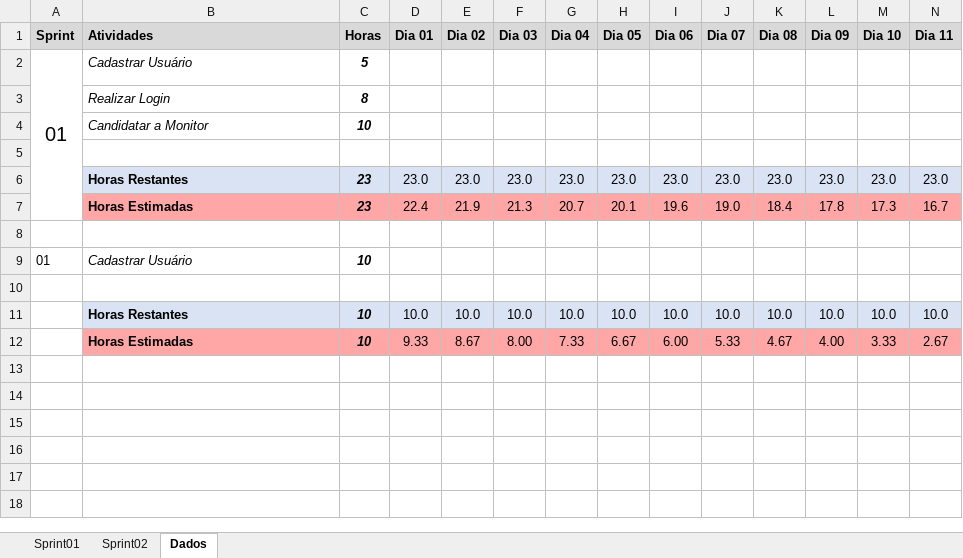
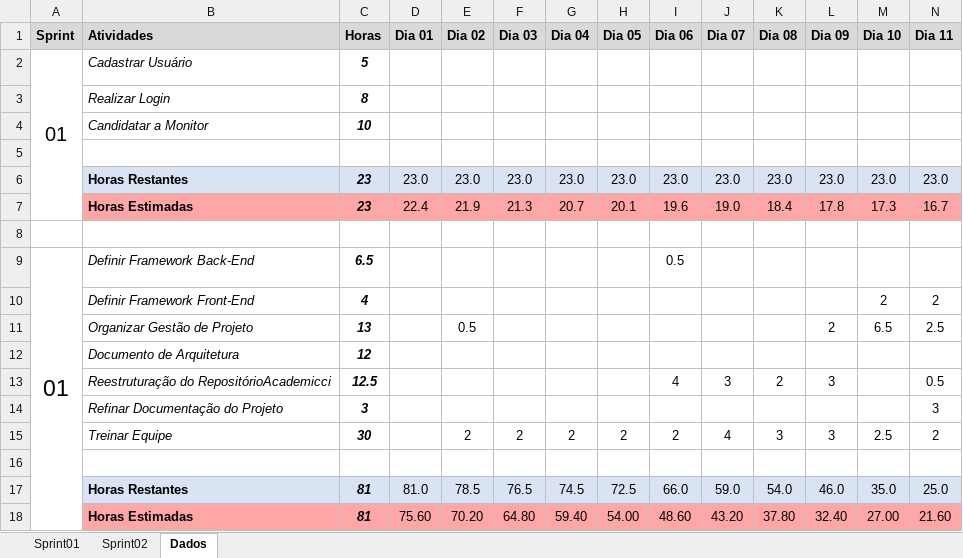
Before and after one commit to Fabrica-de-Software/Academicci_II, an Excel workbook: academicci_documentacao/gerencia_projeto/Academicci_GBS_BurndownSprint.xlsx, sheet Dados, drawn as a sheet; only a part is shown; values as stored, in another font and other column widths than the file's, no borders; removed rows and columns are numbered as before the commit, all else as after; rows hold the shown columns only; the diff names each change by its address in the sheet, - before the commit and + after, or states it on an @@ line.

Commit message:
Atualizacao Burndown do Sprint

```diff
--- a/academicci_documentacao/gerencia_projeto/Academicci_GBS_BurndownSprint.xlsx (sheet Dados)
+++ b/academicci_documentacao/gerencia_projeto/Academicci_GBS_BurndownSprint.xlsx (sheet Dados)
-row 9: 01 | Cadastrar Usuário | 10
+row 9: 01 | Definir Framework Back-End | 6.5 |  |  |  |  |  | 0.5
+row 10:  | Definir Framework Front-End | 4 |  |  |  |  |  |  |  |  |  | 2 | 2
+row 11:  | Organizar Gestão de Projeto | 13 |  | 0.5 |  |  |  |  |  |  | 2 | 6.5 | 2.5
+row 12:  | Documento de Arquitetura | 12
+row 13:  | Reestruturação do RepositórioAcademicci | 12.5 |  |  |  |  |  | 4 | 3 | 2 | 3 |  | 0.5
+row 14:  | Refinar Documentação do Projeto | 3 |  |  |  |  |  |  |  |  |  |  | 3
+row 15:  | Treinar Equipe | 30 |  | 2 | 2 | 2 | 2 | 2 | 4 | 3 | 3 | 2.5 | 2
-row 11:  | Horas Restantes | 10 | 10.0 | 10.0 | 10.0 | 10.0 | 10.0 | 10.0 | 10.0 | 10.0 | 10.0 | 10.0 | 10.0
-row 12:  | Horas Estimadas | 10 | 9.33 | 8.67 | 8.00 | 7.33 | 6.67 | 6.00 | 5.33 | 4.67 | 4.00 | 3.33 | 2.67
+row 17:  | Horas Restantes | 81 | 81.0 | 78.5 | 76.5 | 74.5 | 72.5 | 66.0 | 59.0 | 54.0 | 46.0 | 35.0 | 25.0
+row 18:  | Horas Estimadas | 81 | 75.60 | 70.20 | 64.80 | 59.40 | 54.00 | 48.60 | 43.20 | 37.80 | 32.40 | 27.00 | 21.60
```
Also changed, not shown: charts or pictures.
